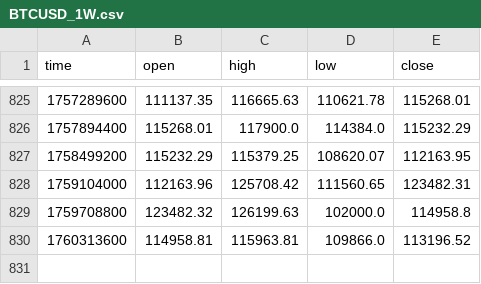
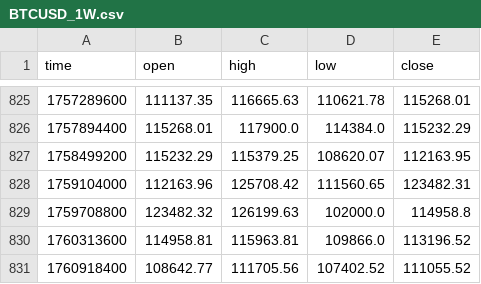
Before and after one commit to roman-ellerbrock/quantnetx, a CSV file: data/BTCUSD_1W.csv, drawn as a sheet; only a part is shown, gaps mark what is left out; the diff names each change by its address in the sheet, - before the commit and + after, or states it on an @@ line.

```diff
--- a/data/BTCUSD_1W.csv
+++ b/data/BTCUSD_1W.csv
+row 831: 1760918400 | 108642.77 | 111705.56 | 107402.52 | 111055.52
```
Also changed, not shown: 2 other files.
